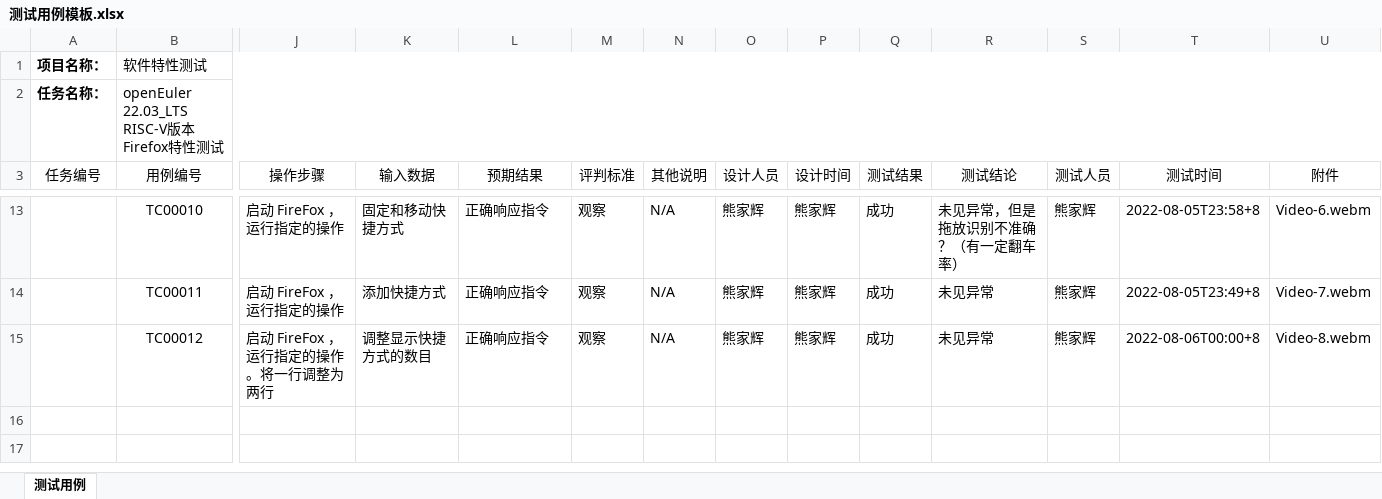
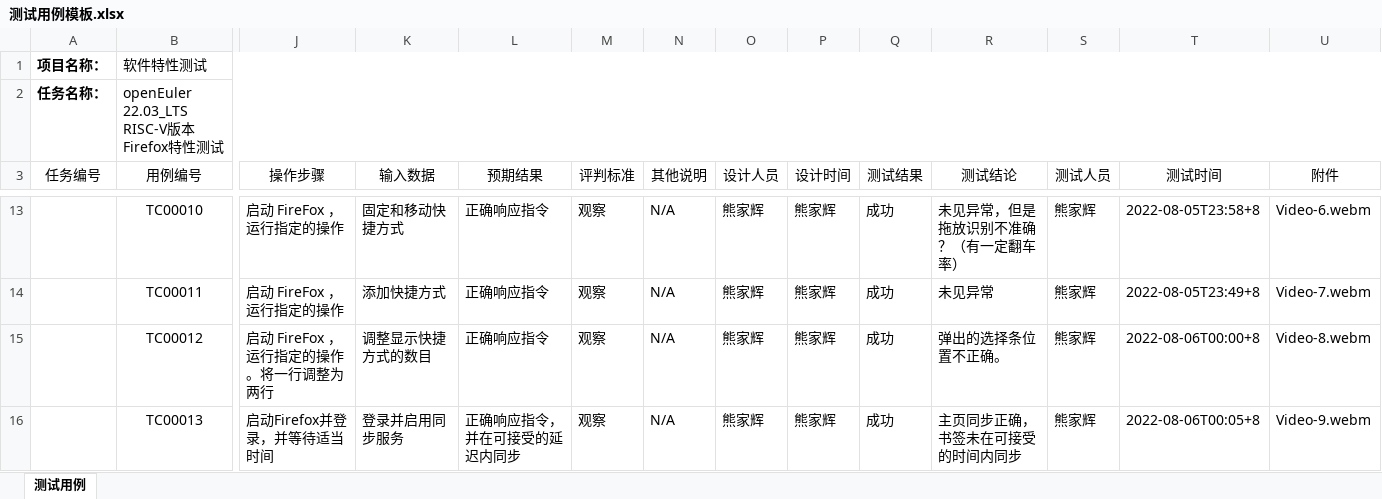
Before and after one commit to ArielHeleneto/Work-PLCT, an Excel workbook: TestFirefox/测试用例模板.xlsx, sheet 测试用例, drawn as a sheet; only a part is shown, gaps mark what is left out; values as stored, in another font and other column widths than the file's, no borders; rows hold the shown columns only; the diff names each change by its address in the sheet, - before the commit and + after, or states it on an @@ line.

```diff
--- a/TestFirefox/测试用例模板.xlsx (sheet 测试用例)
+++ b/TestFirefox/测试用例模板.xlsx (sheet 测试用例)
-R15 (测试结论): 未见异常
+R15 (测试结论): 弹出的选择条位置不正确。
+row 16:  | TC00013 | 启动Firefox并登录，并等待适当时间 | 登录并启用同步服务 | 正确响应指令，并在可接受的延迟内同步 | 观察 | N/A | 熊家辉 | 熊家辉 | 成功 | 主页同步正确，书签未在可接受的时间内同步 | 熊家辉 | 2022-08-06T00:05+8 | Video-9.webm
```
Also changed, not shown: 2 other files.
